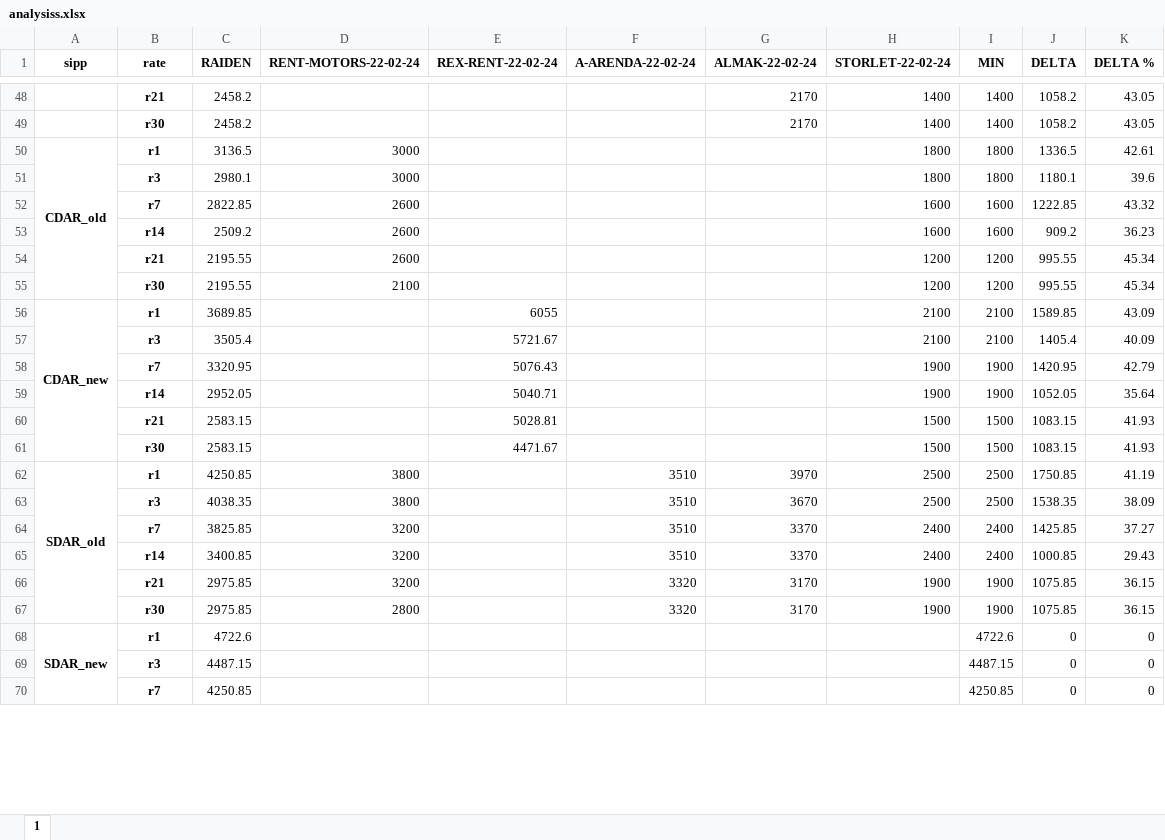
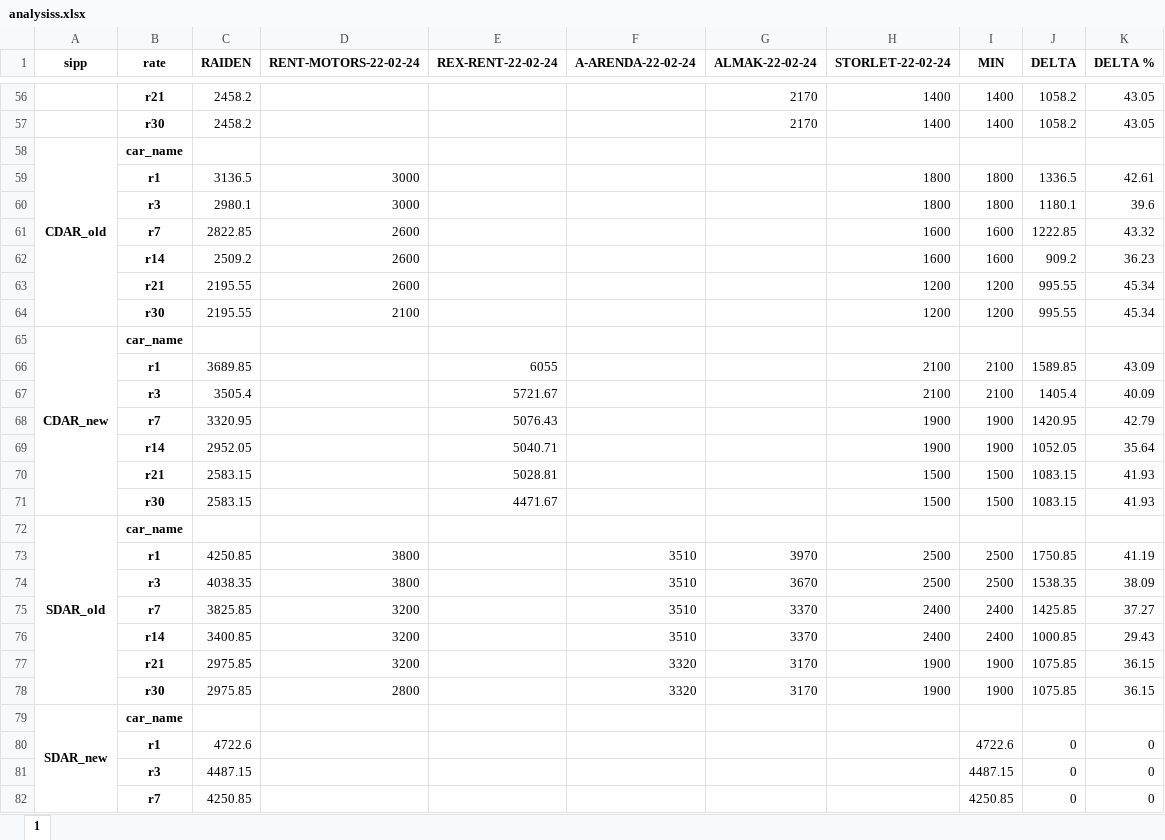
Before and after one commit to fckklubb/web_parser, an Excel workbook: outputs/analysiss.xlsx, sheet 1, drawn as a sheet; only a part is shown, gaps mark what is left out; values as stored, in another font and other column widths than the file's, no borders; removed rows and columns are numbered as before the commit, all else as after; the diff covers the shown part only; the diff names each change by its address in the sheet, - before the commit and + after, or states it on an @@ line.

Commit message:
1 step - added car_name in the DF

```diff
--- a/outputs/analysiss.xlsx (sheet 1)
+++ b/outputs/analysiss.xlsx (sheet 1)
+row 58: CDAR_old | car_name
-A59 (sipp): CDAR_old
+A59 (sipp): (empty)
-A50:A55 merged
+row 65: CDAR_new | car_name
-A66 (sipp): CDAR_new
+A66 (sipp): (empty)
-A56:A61 merged
+row 72: SDAR_old | car_name
-A73 (sipp): SDAR_old
+A73 (sipp): (empty)
-A62:A67 merged
+row 79: SDAR_new | car_name
-A80 (sipp): SDAR_new
+A80 (sipp): (empty)
-A68:A73 merged
```
Also changed, not shown: 18 added rows, 18 edited cells and merged cells elsewhere in this sheet, 3 other files.
